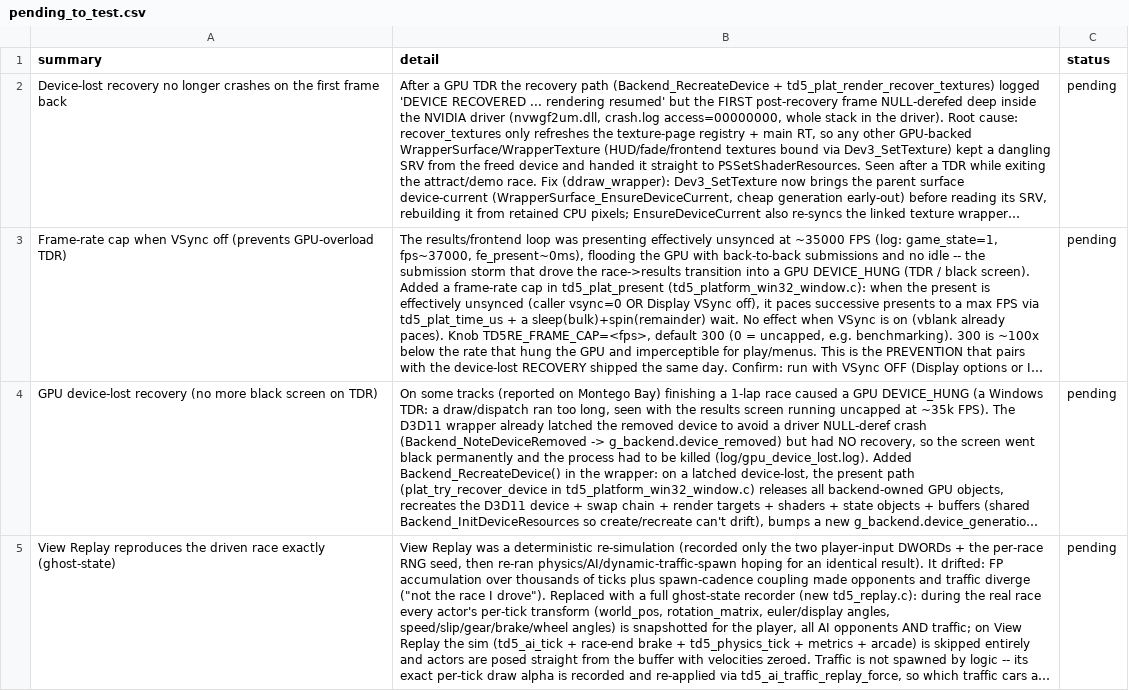
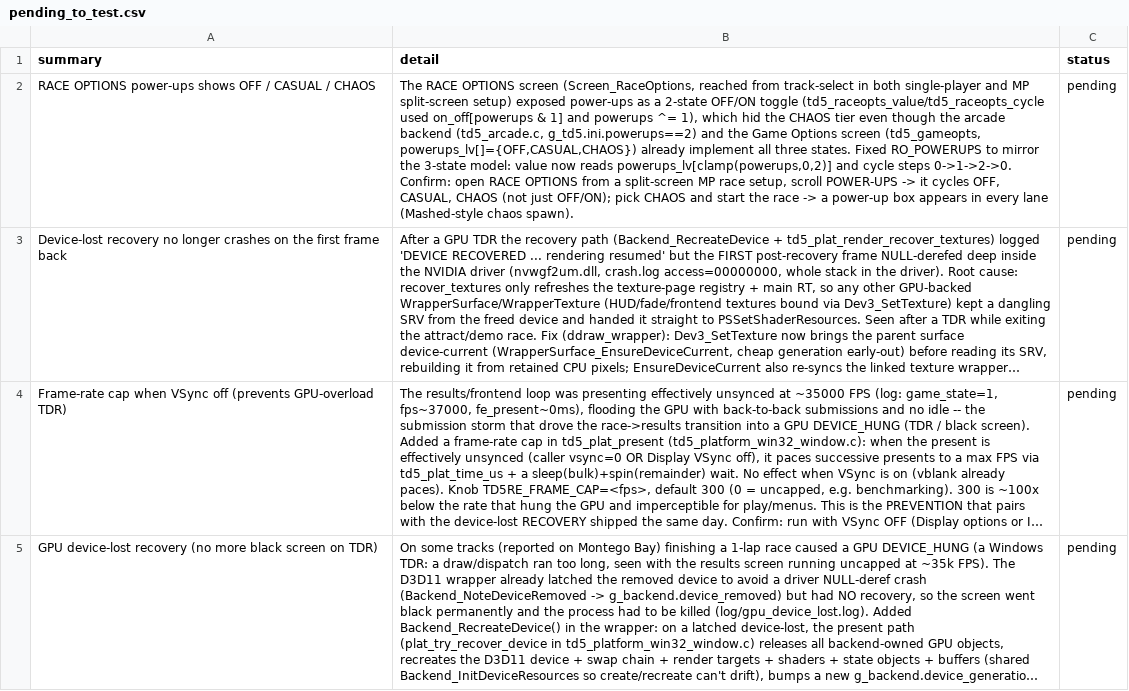
Before and after one commit to nanofives/TD5RE, a CSV file: td5mod/src/td5re/pending_to_test.csv, drawn as a sheet; only a part is shown; the shorter side is filled out with more unchanged rows; long unchanged cells end in …; the diff names each change by its address in the sheet, - before the commit and + after, or states it on an @@ line.

```diff
--- a/td5mod/src/td5re/pending_to_test.csv
+++ b/td5mod/src/td5re/pending_to_test.csv
+row 2: RACE OPTIONS power-ups shows OFF / CASUAL / CHAOS | The RACE OPTIONS screen (Screen_RaceOptions, reached from track-select in both single-player and MP split-screen setup) exposed power-ups as a 2-state OFF/ON toggle (td5_raceopts_value/td5_raceopts_cycle used on_off[powerups & 1] and powerups ^= 1), which hid the CHAOS tier even though the arcade backend (td5_arcade.c, g_td5.ini.powerups==2) and the Game Options screen (td5_gameopts, powerups_lv[]={OFF,CASUAL,CHAOS}) already implement all three states. Fixed RO_POWERUPS to mirror the 3-state model: value now reads powerups_lv[clamp(powerups,0,2)] and cycle steps 0->1->2->0. Confirm: open RACE OPTIONS from a split-screen MP race setup, scroll POWER-UPS -> it cycles OFF, CASUAL, CHAOS (not just OFF/ON); pick CHAOS and start the race -> a power-up box appears in every lane (Mashed-style chaos spawn). | pending
```
Also changed, not shown: 2 other files.
